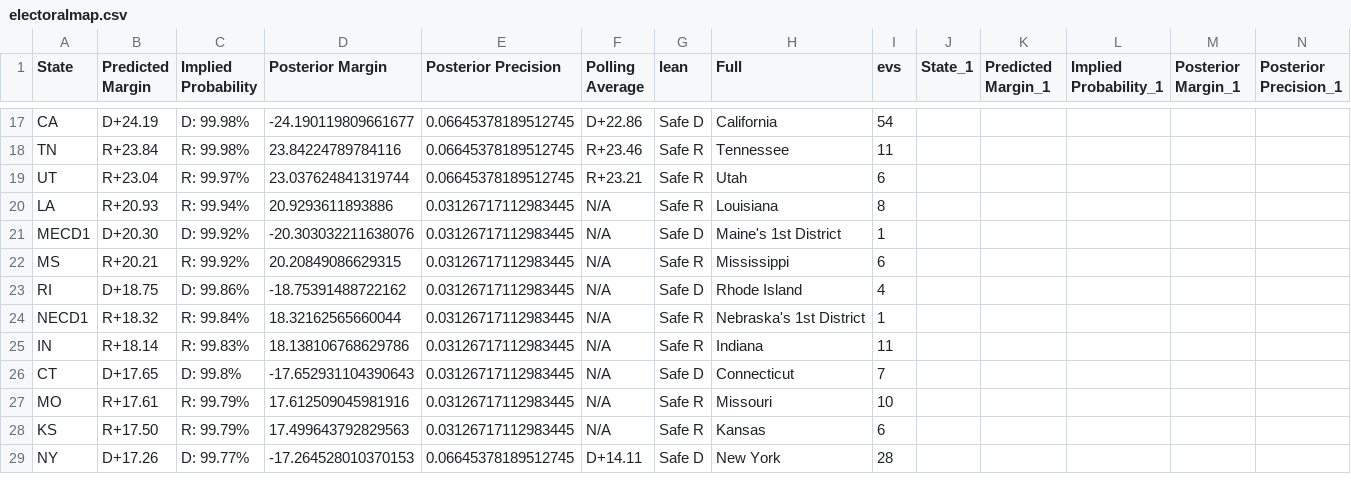
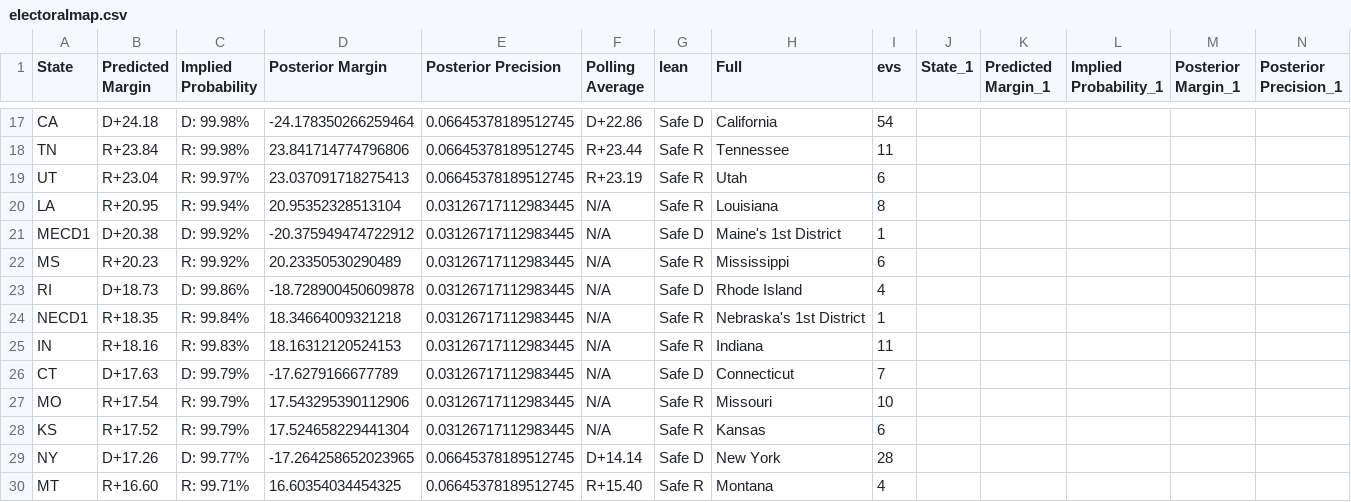
Before and after one commit to TheBreakdownPoint/Election-Prediction-2024, a CSV file: electoralmap.csv, drawn as a sheet; only a part is shown, gaps mark what is left out; rows hold the shown columns only; the diff covers the shown part only; the diff names each change by its address in the sheet, - before the commit and + after, or states it on an @@ line.

```diff
--- a/electoralmap.csv
+++ b/electoralmap.csv
-B17 (Predicted Margin): D+24.19
+B17 (Predicted Margin): D+24.18
-D17 (Posterior Margin): -24.190119809661677
+D17 (Posterior Margin): -24.178350266259464
-D18 (Posterior Margin): 23.84224789784116
+D18 (Posterior Margin): 23.841714774796806
-F18 (Polling Average): R+23.46
+F18 (Polling Average): R+23.44
-D19 (Posterior Margin): 23.037624841319744
+D19 (Posterior Margin): 23.037091718275413
-F19 (Polling Average): R+23.21
+F19 (Polling Average): R+23.19
-B20 (Predicted Margin): R+20.93
+B20 (Predicted Margin): R+20.95
-D20 (Posterior Margin): 20.9293611893886
+D20 (Posterior Margin): 20.95352328513104
-B21 (Predicted Margin): D+20.30
+B21 (Predicted Margin): D+20.38
-D21 (Posterior Margin): -20.303032211638076
+D21 (Posterior Margin): -20.375949474722912
-B22 (Predicted Margin): R+20.21
+B22 (Predicted Margin): R+20.23
-D22 (Posterior Margin): 20.20849086629315
+D22 (Posterior Margin): 20.23350530290489
-B23 (Predicted Margin): D+18.75
+B23 (Predicted Margin): D+18.73
-D23 (Posterior Margin): -18.75391488722162
+D23 (Posterior Margin): -18.728900450609878
-B24 (Predicted Margin): R+18.32
+B24 (Predicted Margin): R+18.35
-D24 (Posterior Margin): 18.32162565660044
+D24 (Posterior Margin): 18.34664009321218
-B25 (Predicted Margin): R+18.14
+B25 (Predicted Margin): R+18.16
-D25 (Posterior Margin): 18.138106768629786
+D25 (Posterior Margin): 18.16312120524153
-B26 (Predicted Margin): D+17.65
+B26 (Predicted Margin): D+17.63
-C26 (Implied Probability): D: 99.8%
+C26 (Implied Probability): D: 99.79%
-D26 (Posterior Margin): -17.652931104390643
+D26 (Posterior Margin): -17.6279166677789
-B27 (Predicted Margin): R+17.61
+B27 (Predicted Margin): R+17.54
-D27 (Posterior Margin): 17.612509045981916
+D27 (Posterior Margin): 17.543295390112906
-B28 (Predicted Margin): R+17.50
+B28 (Predicted Margin): R+17.52
-D28 (Posterior Margin): 17.499643792829563
+D28 (Posterior Margin): 17.524658229441304
-D29 (Posterior Margin): -17.264528010370153
+D29 (Posterior Margin): -17.264258652023965
-F29 (Polling Average): D+14.11
+F29 (Polling Average): D+14.14
+row 30: MT | R+16.60 | R: 99.71% | 16.60354034454325 | 0.06645378189512745 | R+15.40 | Safe R | Montana | 4
```
Also changed, not shown: 2 added rows, 3 removed rows and 115 edited cells elsewhere in this file, outcomes.csv.
